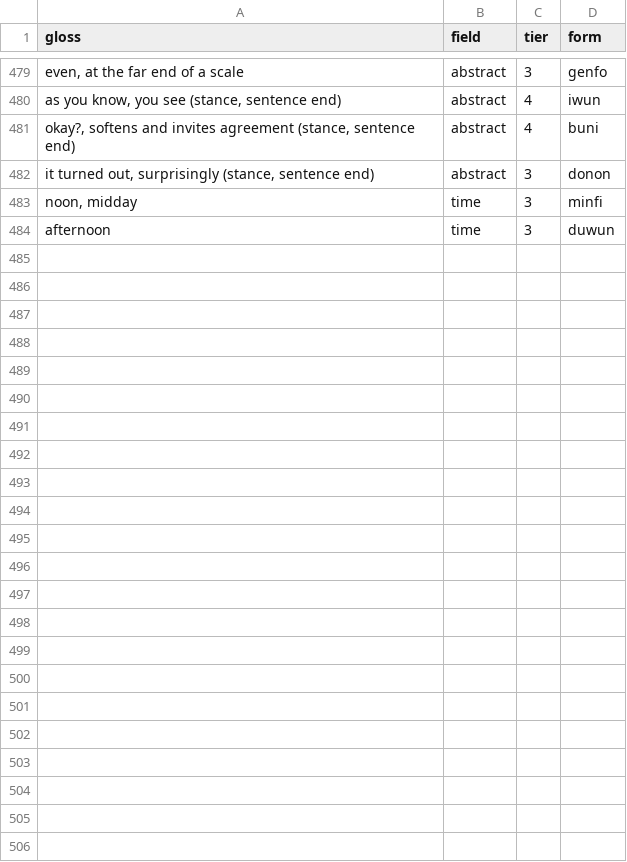
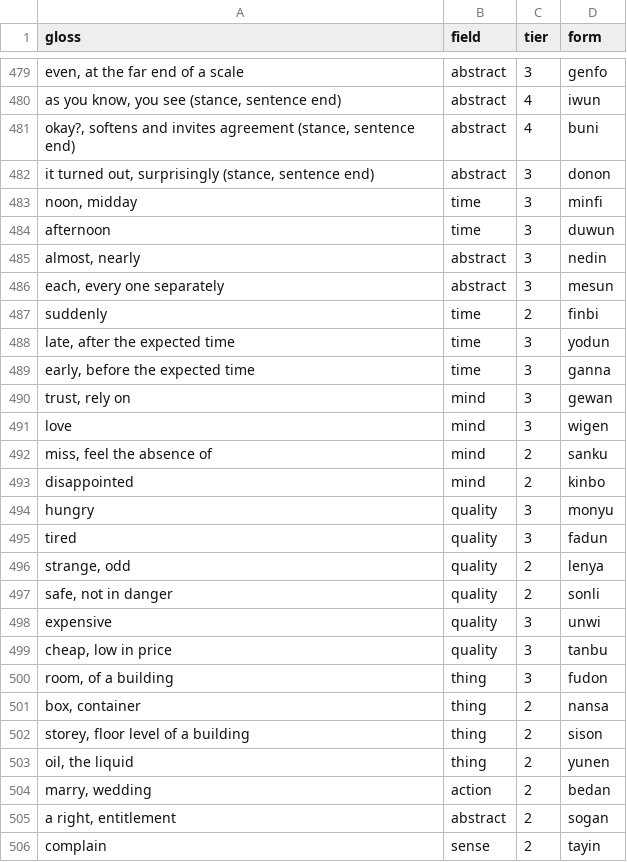
Before and after one commit to LilijoySkyseeker/apu-pi-we, a TSV file: data/lexicon.tsv, drawn as a sheet; only a part is shown, gaps mark what is left out; the diff names each change by its address in the sheet, - before the commit and + after, or states it on an @@ line.

```diff
--- a/data/lexicon.tsv
+++ b/data/lexicon.tsv
+row 485: almost, nearly | abstract | 3 | nedin
+row 486: each, every one separately | abstract | 3 | mesun
+row 487: suddenly | time | 2 | finbi
+row 488: late, after the expected time | time | 3 | yodun
+row 489: early, before the expected time | time | 3 | ganna
+row 490: trust, rely on | mind | 3 | gewan
+row 491: love | mind | 3 | wigen
+row 492: miss, feel the absence of | mind | 2 | sanku
+row 493: disappointed | mind | 2 | kinbo
+row 494: hungry | quality | 3 | monyu
+row 495: tired | quality | 3 | fadun
+row 496: strange, odd | quality | 2 | lenya
+row 497: safe, not in danger | quality | 2 | sonli
+row 498: expensive | quality | 3 | unwi
+row 499: cheap, low in price | quality | 3 | tanbu
+row 500: room, of a building | thing | 3 | fudon
+row 501: box, container | thing | 2 | nansa
+row 502: storey, floor level of a building | thing | 2 | sison
+row 503: oil, the liquid | thing | 2 | yunen
+row 504: marry, wedding | action | 2 | bedan
+row 505: a right, entitlement | abstract | 2 | sogan
+row 506: complain | sense | 2 | tayin
```
Also changed, not shown: data/antonyms.tsv, data/compounds.tsv, 3 other files.
